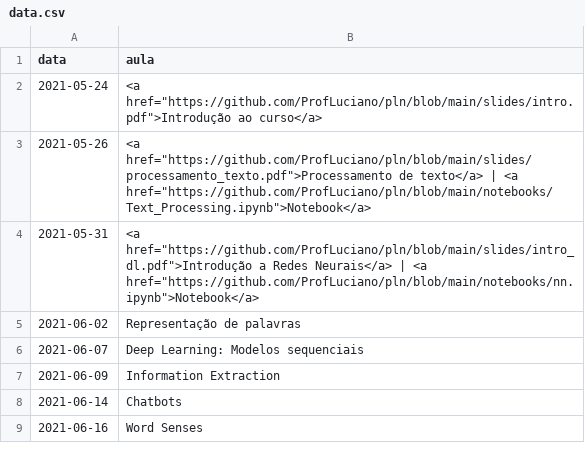
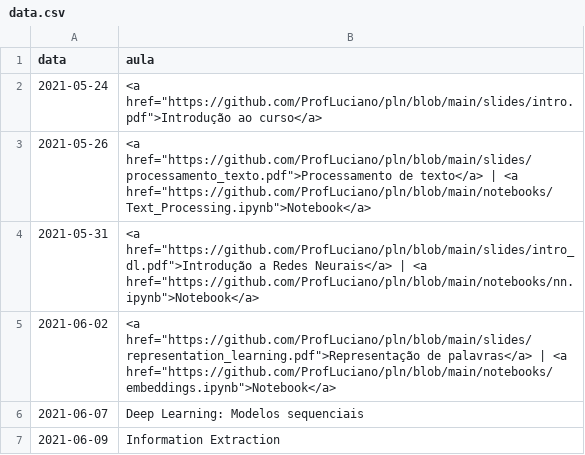
Before and after one commit to ProfLuciano/pln, a CSV file: pages/data.csv, drawn as a sheet; only a part is shown; the shorter side is filled out with more unchanged rows.

Commit message:
adding slide

```diff
--- a/pages/data.csv
+++ b/pages/data.csv
@@ -4,3 +4,3 @@ data,aula
 2021-05-31,<a href="https://github.com/ProfLuciano/pln/blob/main/slides/intro_dl.pdf">Introdução a Redes Neurais</a> | <a href="https://github.com/ProfLuciano/pln/blob/main/notebooks/nn.ipynb">Notebook</a>
-2021-06-02, Representação de palavras
+2021-06-02, <a href="https://github.com/ProfLuciano/pln/blob/main/slides/representation_learning.pdf">Representação de palavras</a> | <a href="https://github.com/ProfLuciano/pln/blob/main/notebooks/embeddings.ipynb">Notebook</a>
 2021-06-07, Deep Learning: Modelos sequenciais
```
Also changed, not shown: 2 other files.
